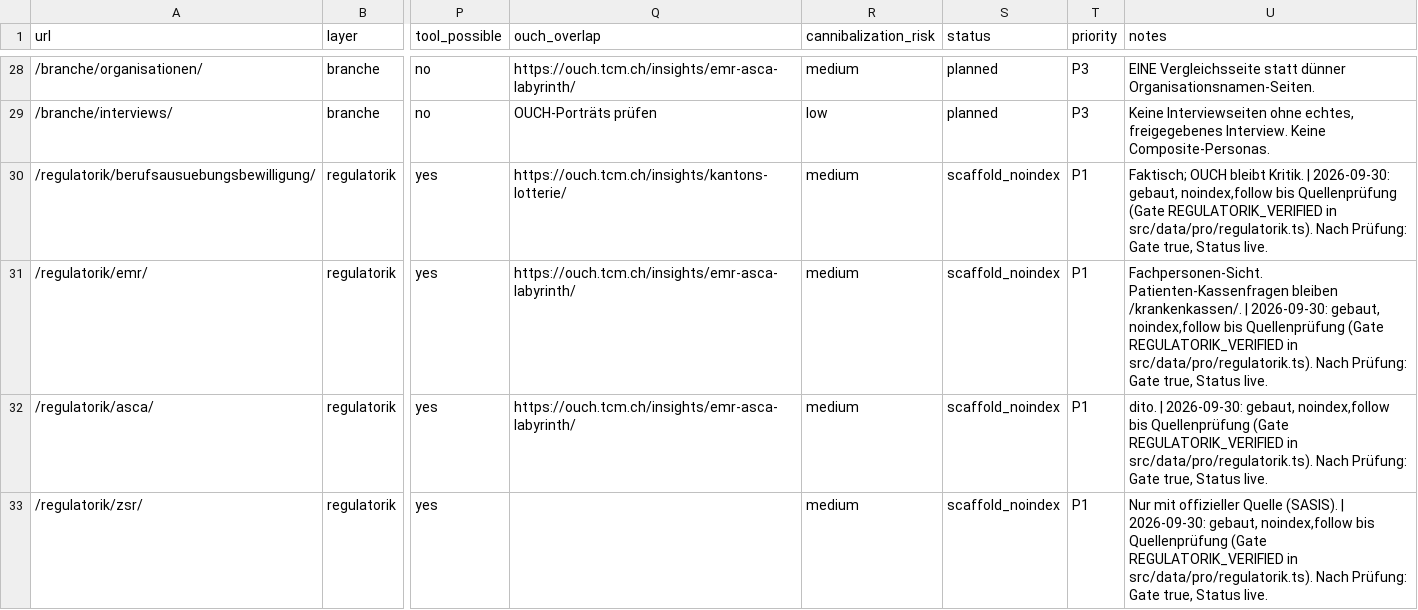
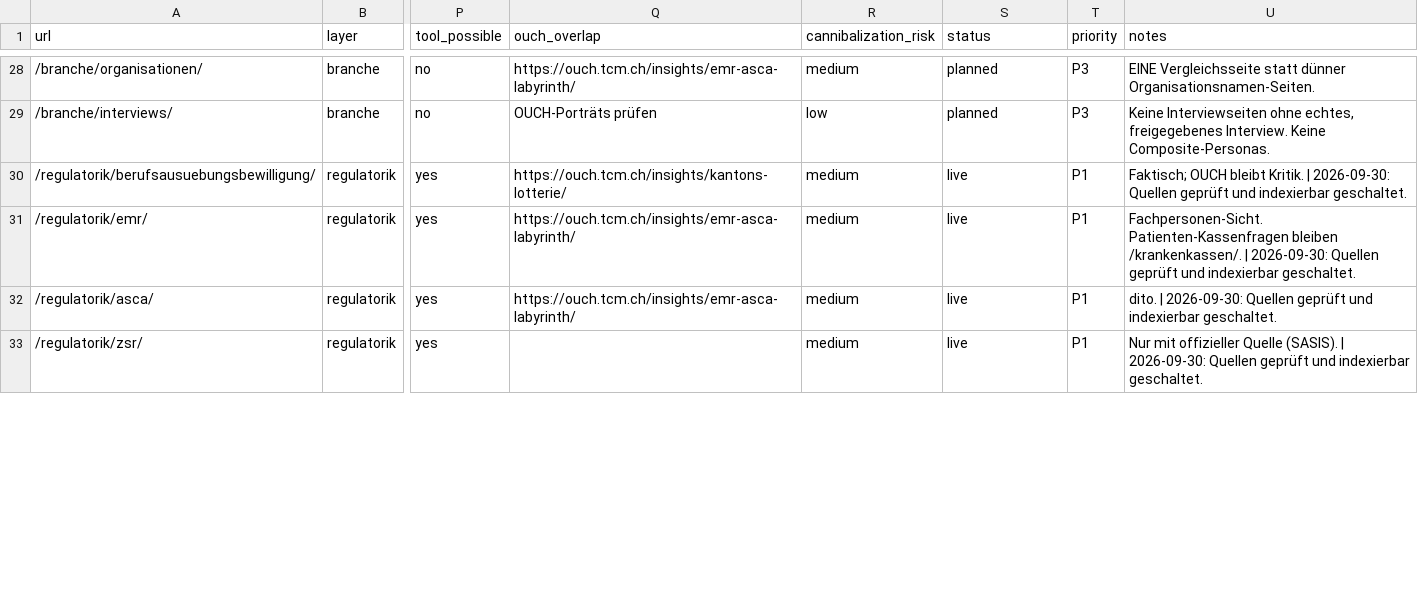
Before and after one commit to Thehwang88/tcm-ch, a CSV file: seo/professional-topic-map.csv, drawn as a sheet; only a part is shown, gaps mark what is left out; the diff covers the shown part only; the diff names each change by its address in the sheet, - before the commit and + after, or states it on an @@ line.

Commit message:
Mark regulatorik cluster live in topic map

```diff
--- a/seo/professional-topic-map.csv
+++ b/seo/professional-topic-map.csv
-S30:S33 (status): scaffold_noindex
+S30:S33 (status): live
-U30 (notes): …| 2026-09-30: gebaut, noindex,follow bis Quellenprüfung (Gate REGULATORIK_VERIFIED in src/data/pro/regulatorik.ts). Nach Prüfung: Gate true, Status live.
+U30 (notes): …| 2026-09-30: Quellen geprüft und indexierbar geschaltet.
-U31 (notes): …| 2026-09-30: gebaut, noindex,follow bis Quellenprüfung (Gate REGULATORIK_VERIFIED in src/data/pro/regulatorik.ts). Nach Prüfung: Gate true, Status live.
+U31 (notes): …| 2026-09-30: Quellen geprüft und indexierbar geschaltet.
-U32 (notes): …| 2026-09-30: gebaut, noindex,follow bis Quellenprüfung (Gate REGULATORIK_VERIFIED in src/data/pro/regulatorik.ts). Nach Prüfung: Gate true, Status live.
+U32 (notes): …| 2026-09-30: Quellen geprüft und indexierbar geschaltet.
-U33 (notes): …| 2026-09-30: gebaut, noindex,follow bis Quellenprüfung (Gate REGULATORIK_VERIFIED in src/data/pro/regulatorik.ts). Nach Prüfung: Gate true, Status live.
+U33 (notes): …| 2026-09-30: Quellen geprüft und indexierbar geschaltet.
```
Also changed, not shown: 6 edited cells elsewhere in this file.
